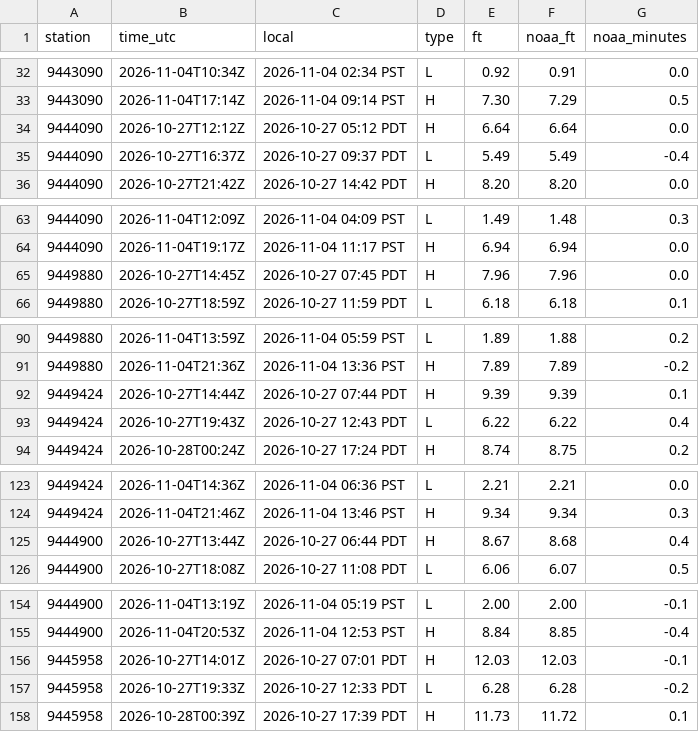
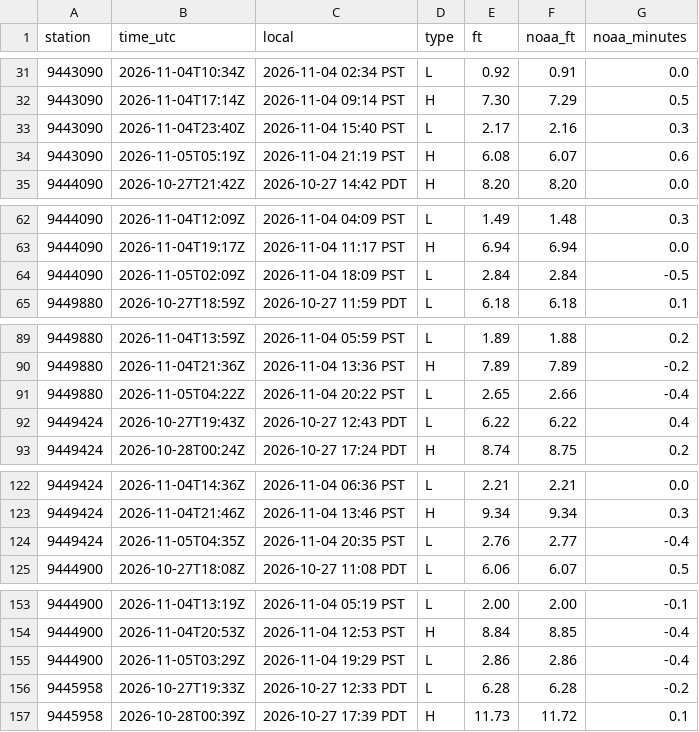
Before and after one commit to bdgroves/puget-tides, a CSV file: hilo.csv, drawn as a sheet; only a part is shown, gaps mark what is left out; the diff covers the shown part only.

```diff
--- a/hilo.csv
+++ b/hilo.csv
@@ -33,4 +32,4 @@ station,time_utc,local,type,ft,noaa_ft,noaa_minutes
 9443090,2026-11-04T17:14Z,2026-11-04 09:14 PST,H,7.30,7.29,0.5
-9444090,2026-10-27T12:12Z,2026-10-27 05:12 PDT,H,6.64,6.64,0.0
-9444090,2026-10-27T16:37Z,2026-10-27 09:37 PDT,L,5.49,5.49,-0.4
+9443090,2026-11-04T23:40Z,2026-11-04 15:40 PST,L,2.17,2.16,0.3
+9443090,2026-11-05T05:19Z,2026-11-04 21:19 PST,H,6.08,6.07,0.6
 9444090,2026-10-27T21:42Z,2026-10-27 14:42 PDT,H,8.20,8.20,0.0
@@ -64,3 +63,3 @@ station,time_utc,local,type,ft,noaa_ft,noaa_minutes
 9444090,2026-11-04T19:17Z,2026-11-04 11:17 PST,H,6.94,6.94,0.0
-9449880,2026-10-27T14:45Z,2026-10-27 07:45 PDT,H,7.96,7.96,0.0
+9444090,2026-11-05T02:09Z,2026-11-04 18:09 PST,L,2.84,2.84,-0.5
 9449880,2026-10-27T18:59Z,2026-10-27 11:59 PDT,L,6.18,6.18,0.1
@@ -91,3 +90,3 @@ station,time_utc,local,type,ft,noaa_ft,noaa_minutes
 9449880,2026-11-04T21:36Z,2026-11-04 13:36 PST,H,7.89,7.89,-0.2
-9449424,2026-10-27T14:44Z,2026-10-27 07:44 PDT,H,9.39,9.39,0.1
+9449880,2026-11-05T04:22Z,2026-11-04 20:22 PST,L,2.65,2.66,-0.4
 9449424,2026-10-27T19:43Z,2026-10-27 12:43 PDT,L,6.22,6.22,0.4
@@ -124,3 +123,3 @@ station,time_utc,local,type,ft,noaa_ft,noaa_minutes
 9449424,2026-11-04T21:46Z,2026-11-04 13:46 PST,H,9.34,9.34,0.3
-9444900,2026-10-27T13:44Z,2026-10-27 06:44 PDT,H,8.67,8.68,0.4
+9449424,2026-11-05T04:35Z,2026-11-04 20:35 PST,L,2.76,2.77,-0.4
 9444900,2026-10-27T18:08Z,2026-10-27 11:08 PDT,L,6.06,6.07,0.5
@@ -155,3 +154,3 @@ station,time_utc,local,type,ft,noaa_ft,noaa_minutes
 9444900,2026-11-04T20:53Z,2026-11-04 12:53 PST,H,8.84,8.85,-0.4
-9445958,2026-10-27T14:01Z,2026-10-27 07:01 PDT,H,12.03,12.03,-0.1
+9444900,2026-11-05T03:29Z,2026-11-04 19:29 PST,L,2.86,2.86,-0.4
 9445958,2026-10-27T19:33Z,2026-10-27 12:33 PDT,L,6.28,6.28,-0.2
```
Also changed, not shown: 3 added rows and 3 removed rows elsewhere in this file, datums.csv, harcon.csv, 7 other files.
